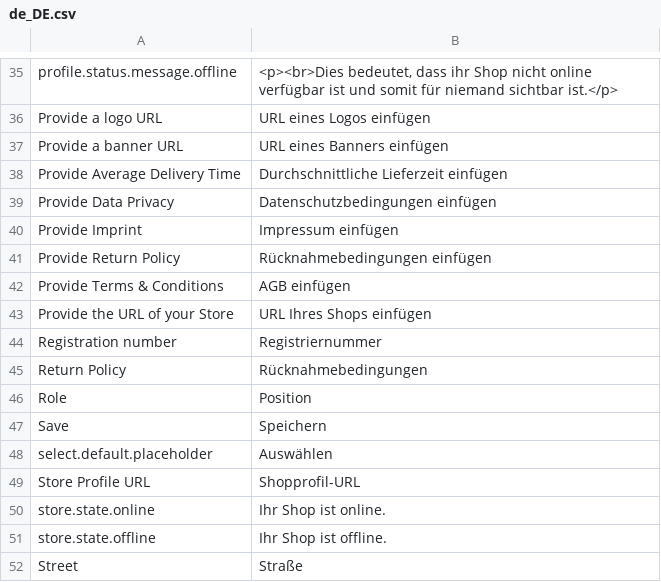
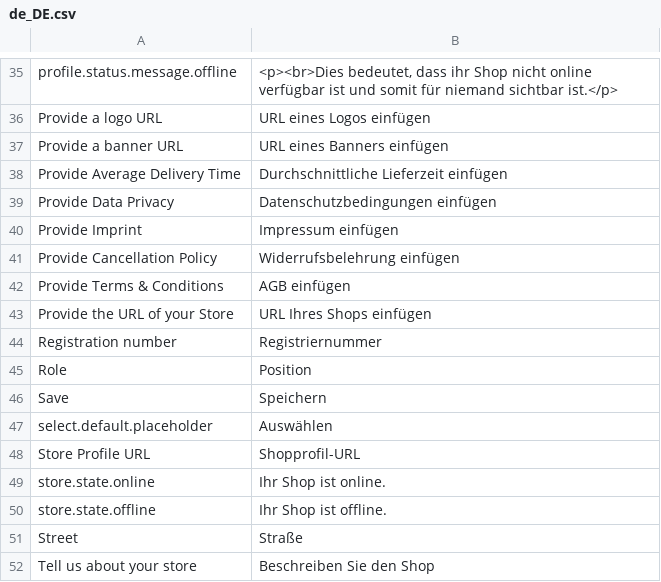
Before and after one commit to spryker/merchant-profile-merchant-portal-gui, a CSV file: data/translation/Zed/de_DE.csv, drawn as a sheet; only a part is shown, gaps mark what is left out; the shorter side is filled out with more unchanged rows; removed rows and columns are numbered as before the commit, all else as after; the diff names each change by its address in the sheet, - before the commit and + after, or states it on an @@ line.

Commit message:
BO-767: Profile Page: fixed Wrong Wording & Translation for Cancellation Policy

```diff
--- a/data/translation/Zed/de_DE.csv
+++ b/data/translation/Zed/de_DE.csv
-row 41: Provide Return Policy | Rücknahmebedingungen einfügen
+row 41: Provide Cancellation Policy | Widerrufsbelehrung einfügen
-row 45: Return Policy | Rücknahmebedingungen
```
Also changed, not shown: data/translation/Zed/en_US.csv, 2 other files.
